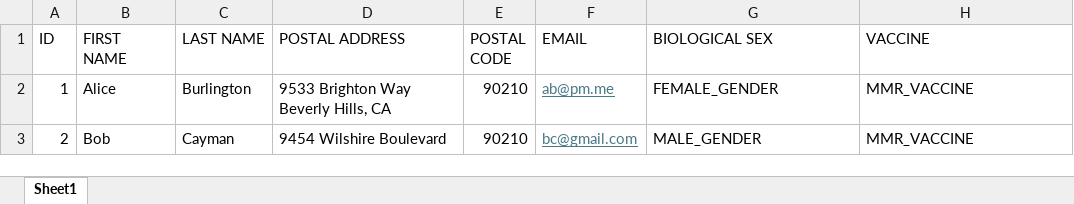
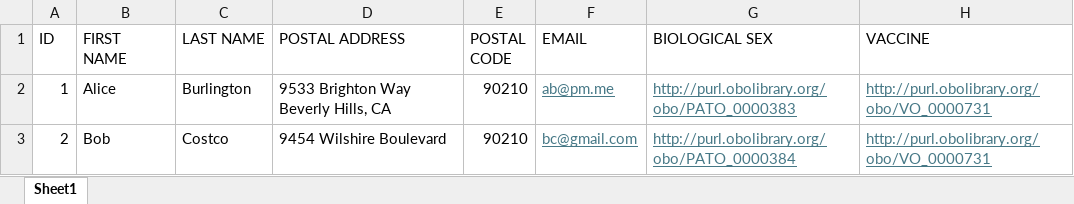
Before and after one commit to VICK-Blockchain/VICK-Chain, an Excel workbook: src/main/resources/sample.xlsx, sheet Sheet1, drawn as a sheet; values as stored, in another font and other column widths than the file's, no borders; the diff names each change by its address in the sheet, - before the commit and + after, or states it on an @@ line.

```diff
--- a/src/main/resources/sample.xlsx (sheet Sheet1)
+++ b/src/main/resources/sample.xlsx (sheet Sheet1)
-G2 (BIOLOGICAL SEX): FEMALE_GENDER
+G2 (BIOLOGICAL SEX): http://purl.obolibrary.org/obo/PATO_0000383
@@ G2:H3 underline: off → on, text colour: black → #467886 @@
-H2:H3 (VACCINE): MMR_VACCINE
+H2:H3 (VACCINE): http://purl.obolibrary.org/obo/VO_0000731
-C3 (LAST NAME): Cayman
+C3 (LAST NAME): Costco
-G3 (BIOLOGICAL SEX): MALE_GENDER
+G3 (BIOLOGICAL SEX): http://purl.obolibrary.org/obo/PATO_0000384
```
Also changed, not shown: 5 other files.
